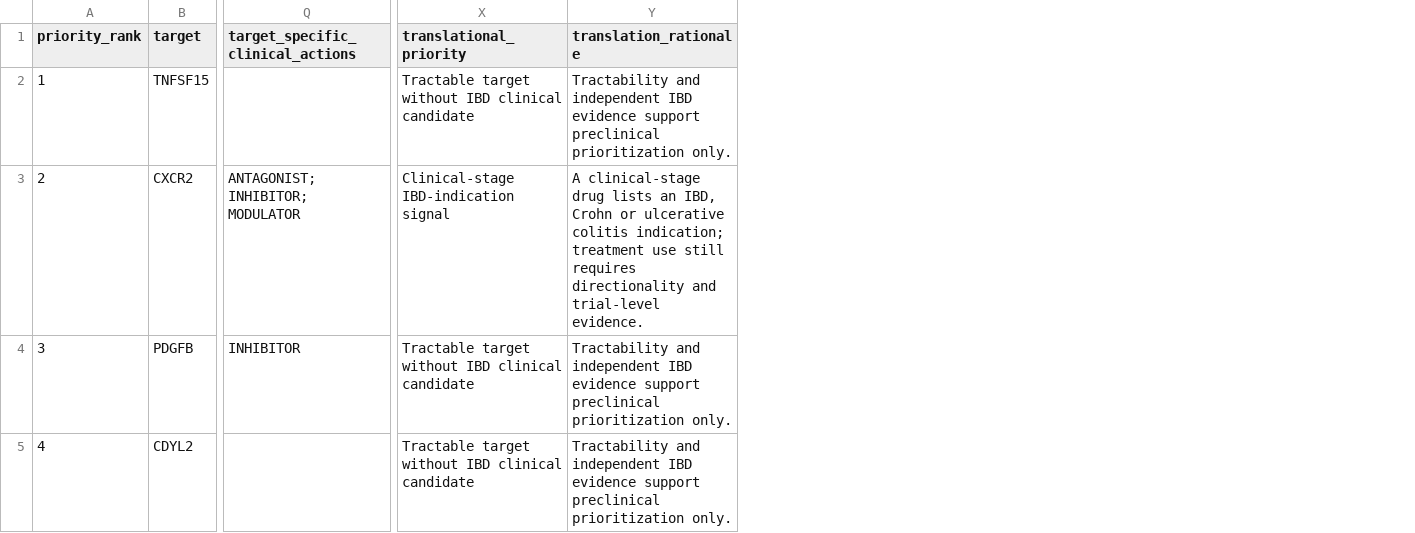
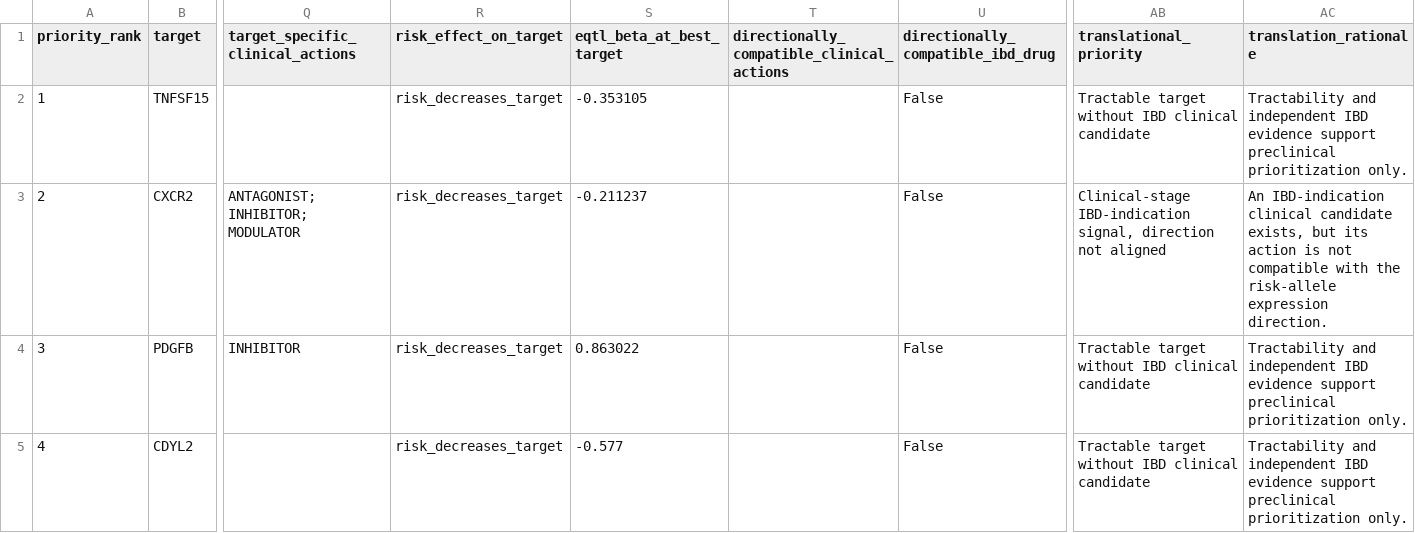
Before and after one commit to wzp24k/IBD-AlphaGenome2-Macrophage-Prioritization, a CSV file: results/tables/top10_clinical_translation_annotation.csv, drawn as a sheet; only a part is shown, gaps mark what is left out; addresses are those after the commit; the diff covers the shown part only; the diff names each change by its address in the sheet, - before the commit and + after, or states it on an @@ line.

Commit message:
Add direction-aware IBD drug annotation

```diff
--- a/results/tables/top10_clinical_translation_annotation.csv
+++ b/results/tables/top10_clinical_translation_annotation.csv
+column R (risk_effect_on_target), rows 2-5: all risk_decreases_target
+column S (eqtl_beta_at_best_target), rows 2-5: -0.353105 | -0.211237 | 0.863022 | -0.577
+column T, row 1: directionally_compatible_clinical_actions
+column U, rows 1-5: directionally_compatible_ibd_drug | False | False | False | False
-AB3 (translational_priority): Clinical-stage IBD-indication signal
+AB3 (translational_priority): Clinical-stage IBD-indication signal, direction not aligned
-AC3 (translation_rationale): A clinical-stage drug lists an IBD, Crohn or ulcerative colitis indication; treatment use still requires directionality and trial-level evidence.
+AC3 (translation_rationale): An IBD-indication clinical candidate exists, but its action is not compatible with the risk-allele expression direction.
```
Also changed, not shown: 4 edited cells elsewhere in this file, 8 other files.
